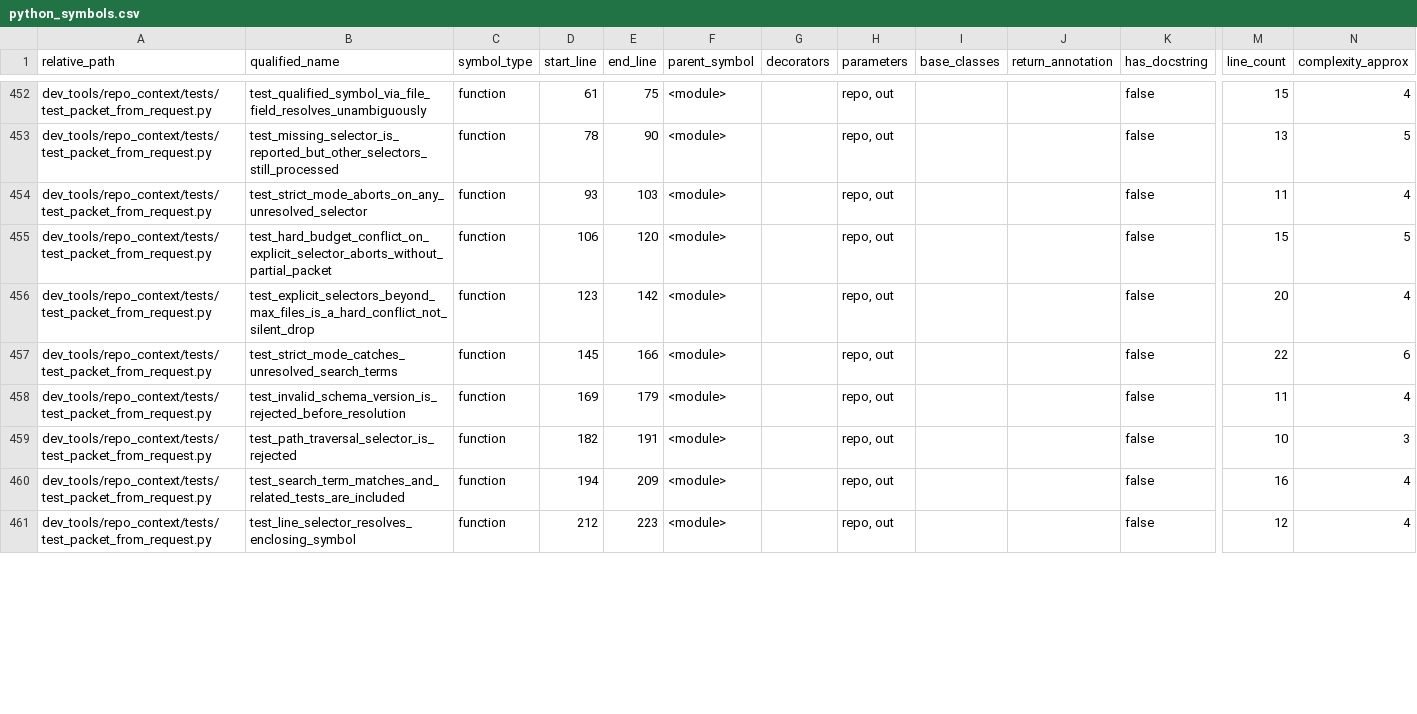
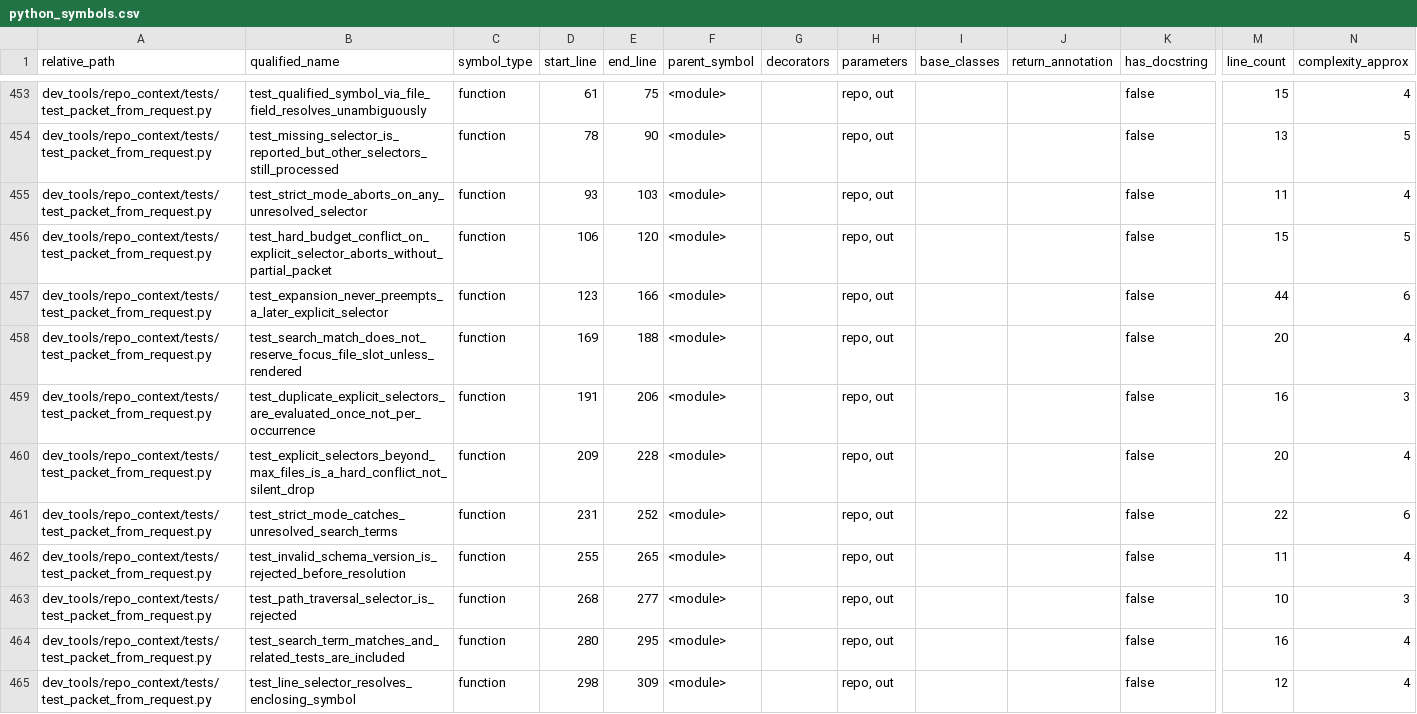
Before and after one commit to GMcDowellJr/Revit_Fingerprint, a CSV file: repo_context/python_symbols.csv, drawn as a sheet; only a part is shown, gaps mark what is left out; addresses are those after the commit; rows hold the shown columns only; the diff covers the shown part only; the diff names each change by its address in the sheet, - before the commit and + after, or states it on an @@ line.

```diff
--- a/repo_context/python_symbols.csv
+++ b/repo_context/python_symbols.csv
+row 457: dev_tools/repo_context/tests/test_packet_from_request.py | test_expansion_never_preempts_a_later_explicit_selector | function | 123 | 166 | <module> |  | repo, out |  |  | false | 44 | 6
+row 458: dev_tools/repo_context/tests/test_packet_from_request.py | test_search_match_does_not_reserve_focus_file_slot_unless_rendered | function | 169 | 188 | <module> |  | repo, out |  |  | false | 20 | 4
+row 459: dev_tools/repo_context/tests/test_packet_from_request.py | test_duplicate_explicit_selectors_are_evaluated_once_not_per_occurrence | function | 191 | 206 | <module> |  | repo, out |  |  | false | 16 | 3
-D460 (start_line): 123
+D460 (start_line): 209
-E460 (end_line): 142
+E460 (end_line): 228
-D461 (start_line): 145
+D461 (start_line): 231
-E461 (end_line): 166
+E461 (end_line): 252
-D462 (start_line): 169
+D462 (start_line): 255
-E462 (end_line): 179
+E462 (end_line): 265
-D463 (start_line): 182
+D463 (start_line): 268
-E463 (end_line): 191
+E463 (end_line): 277
-D464 (start_line): 194
+D464 (start_line): 280
-E464 (end_line): 209
+E464 (end_line): 295
-D465 (start_line): 212
+D465 (start_line): 298
-E465 (end_line): 223
+E465 (end_line): 309
```
Also changed, not shown: 3 added rows and 79 edited cells elsewhere in this file, repo_context/file_inventory.csv, repo_context/python_imports.csv, 49 other files.
